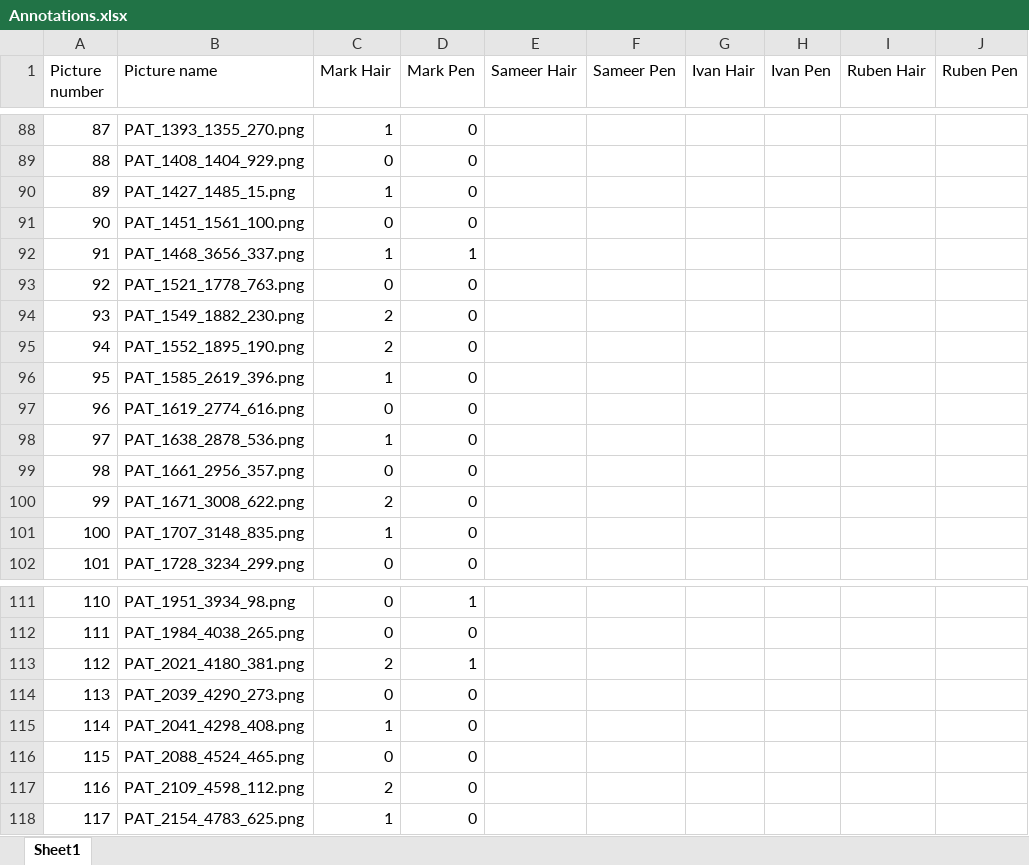
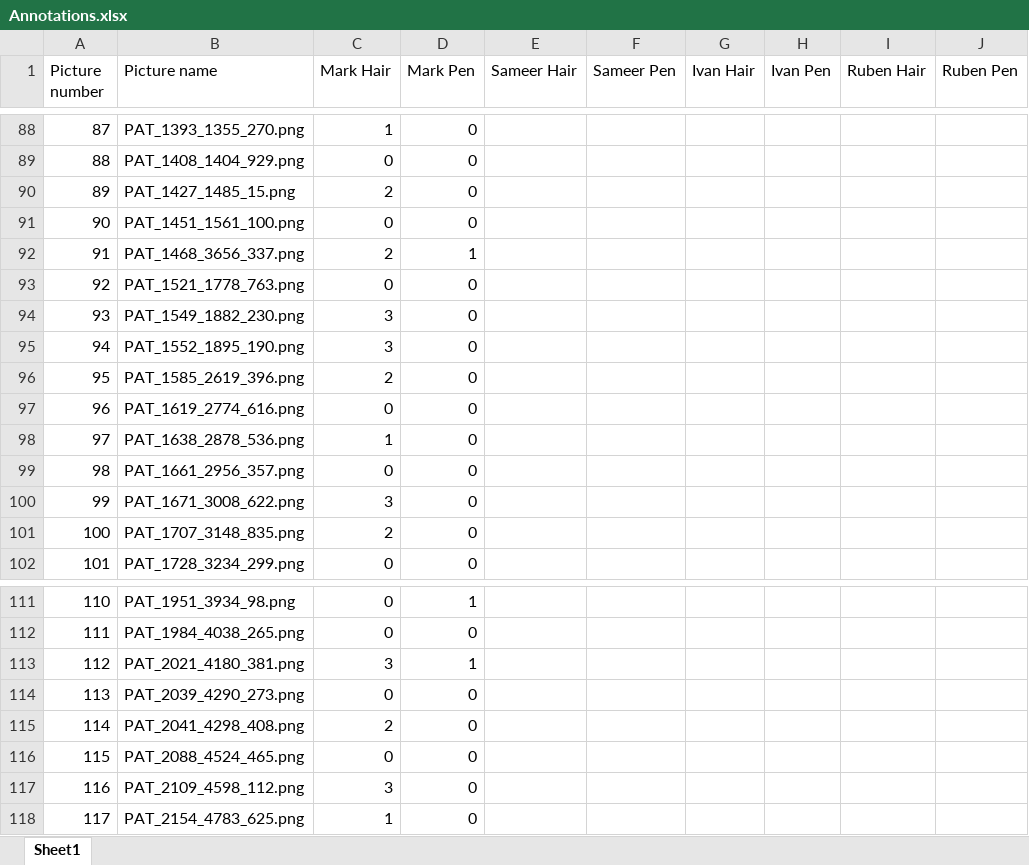
Before and after one commit to markk0vka/PreliminaryProjectInDataScience2026, an Excel workbook: results/reports/Annotations.xlsx, sheet Sheet1, drawn as a sheet; only a part is shown, gaps mark what is left out; values as stored, in another font and other column widths than the file's, no borders; the diff covers the shown part only; the diff names each change by its address in the sheet, - before the commit and + after, or states it on an @@ line.

Commit message:
fixed the scale for hair

```diff
--- a/results/reports/Annotations.xlsx (sheet Sheet1)
+++ b/results/reports/Annotations.xlsx (sheet Sheet1)
-C90 (Mark Hair): 1
+C90 (Mark Hair): 2
-C92 (Mark Hair): 1
+C92 (Mark Hair): 2
-C94:C95 (Mark Hair): 2
+C94:C95 (Mark Hair): 3
-C96 (Mark Hair): 1
+C96 (Mark Hair): 2
-C100 (Mark Hair): 2
+C100 (Mark Hair): 3
-C101 (Mark Hair): 1
+C101 (Mark Hair): 2
-C113 (Mark Hair): 2
+C113 (Mark Hair): 3
-C115 (Mark Hair): 1
+C115 (Mark Hair): 2
-C117 (Mark Hair): 2
+C117 (Mark Hair): 3
```
Also changed, not shown: 16 edited cells elsewhere in this sheet.
